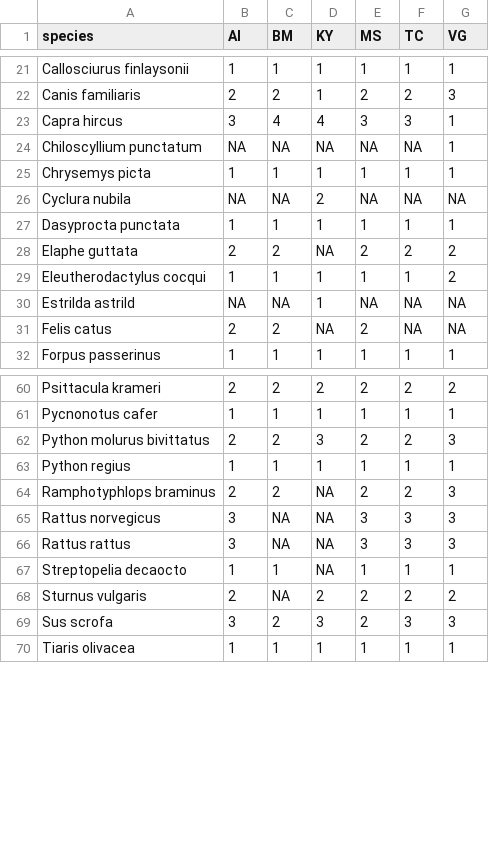
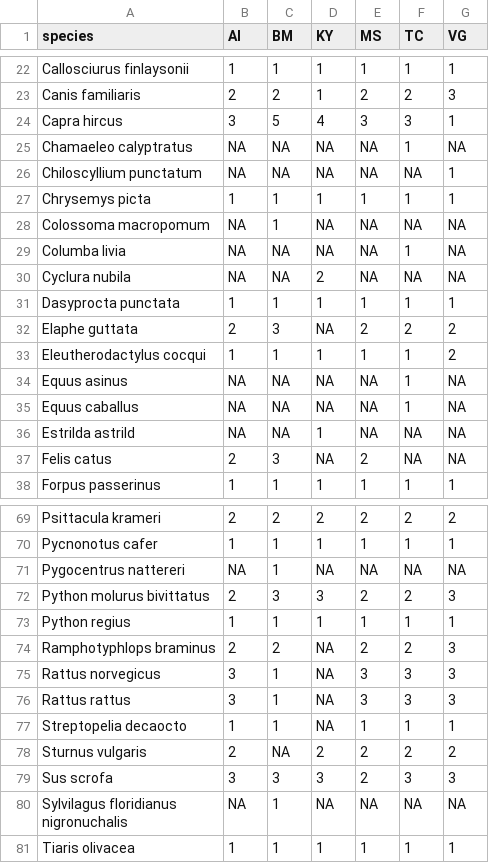
Before and after one commit to damianooldoni/horizon-scan-UKOTs, a TSV file: data/output/general_species_list_spread.tsv, drawn as a sheet; only a part is shown, gaps mark what is left out; the diff covers the shown part only.

```diff
--- a/data/output/general_species_list_spread.tsv
+++ b/data/output/general_species_list_spread.tsv
@@ -22,11 +23,16 @@ Callosciurus finlaysonii	1	1	1	1	1	1
 Canis familiaris	2	2	1	2	2	3
-Capra hircus	3	4	4	3	3	1
+Capra hircus	3	5	4	3	3	1
+Chamaeleo calyptratus	NA	NA	NA	NA	1	NA
 Chiloscyllium punctatum	NA	NA	NA	NA	NA	1
 Chrysemys picta	1	1	1	1	1	1
+Colossoma macropomum	NA	1	NA	NA	NA	NA
+Columba livia	NA	NA	NA	NA	1	NA
 Cyclura nubila	NA	NA	2	NA	NA	NA
 Dasyprocta punctata	1	1	1	1	1	1
-Elaphe guttata	2	2	NA	2	2	2
+Elaphe guttata	2	3	NA	2	2	2
 Eleutherodactylus cocqui	1	1	1	1	1	2
+Equus asinus	NA	NA	NA	NA	1	NA
+Equus caballus	NA	NA	NA	NA	1	NA
 Estrilda astrild	NA	NA	1	NA	NA	NA
-Felis catus	2	2	NA	2	NA	NA
+Felis catus	2	3	NA	2	NA	NA
 Forpus passerinus	1	1	1	1	1	1
@@ -61,10 +70,13 @@ Psittacula krameri	2	2	2	2	2	2
 Pycnonotus cafer	1	1	1	1	1	1
-Python molurus bivittatus	2	2	3	2	2	3
+Pygocentrus nattereri	NA	1	NA	NA	NA	NA
+Python molurus bivittatus	2	3	3	2	2	3
 Python regius	1	1	1	1	1	1
 Ramphotyphlops braminus	2	2	NA	2	2	3
-Rattus norvegicus	3	NA	NA	3	3	3
-Rattus rattus	3	NA	NA	3	3	3
+Rattus norvegicus	3	1	NA	3	3	3
+Rattus rattus	3	1	NA	3	3	3
 Streptopelia decaocto	1	1	NA	1	1	1
 Sturnus vulgaris	2	NA	2	2	2	2
-Sus scrofa	3	2	3	2	3	3
+Sus scrofa	3	3	3	2	3	3
+"Sylvilagus floridianus
+nigronuchalis"	NA	1	NA	NA	NA	NA
 Tiaris olivacea	1	1	1	1	1	1
```
Also changed, not shown: 5 added rows and 1 edited cell elsewhere in this file, data/output/first_round_as_UKOTs.tsv, 3 other files.
